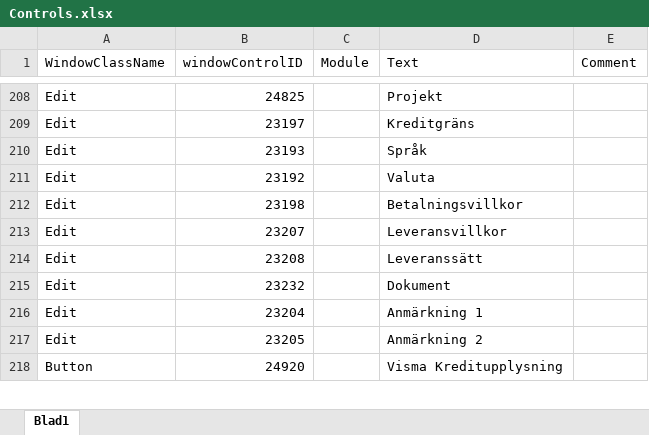
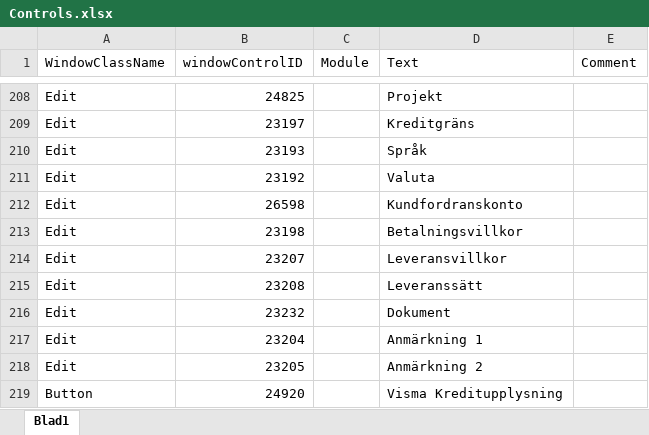
Before and after one commit to towebo/VismaAdministration-NVDAAddOn, an Excel workbook: Controls.xlsx, sheet Blad1, drawn as a sheet; only a part is shown, gaps mark what is left out; values as stored, in another font and other column widths than the file's, no borders; the diff names each change by its address in the sheet, - before the commit and + after, or states it on an @@ line.

```diff
--- a/Controls.xlsx (sheet Blad1)
+++ b/Controls.xlsx (sheet Blad1)
+row 212: Edit | 26598 |  | Kundfordranskonto
```
Also changed, not shown: 2 other files.
